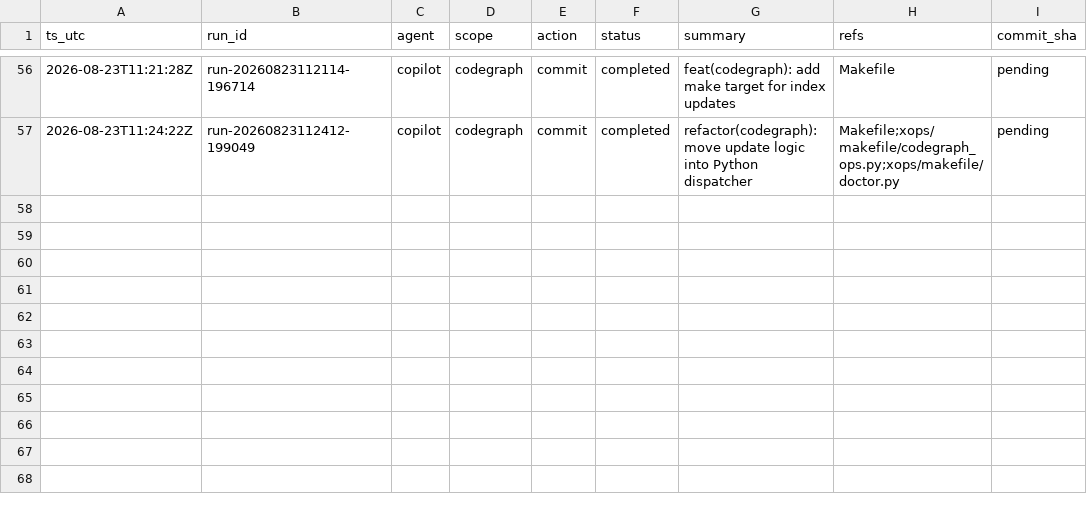
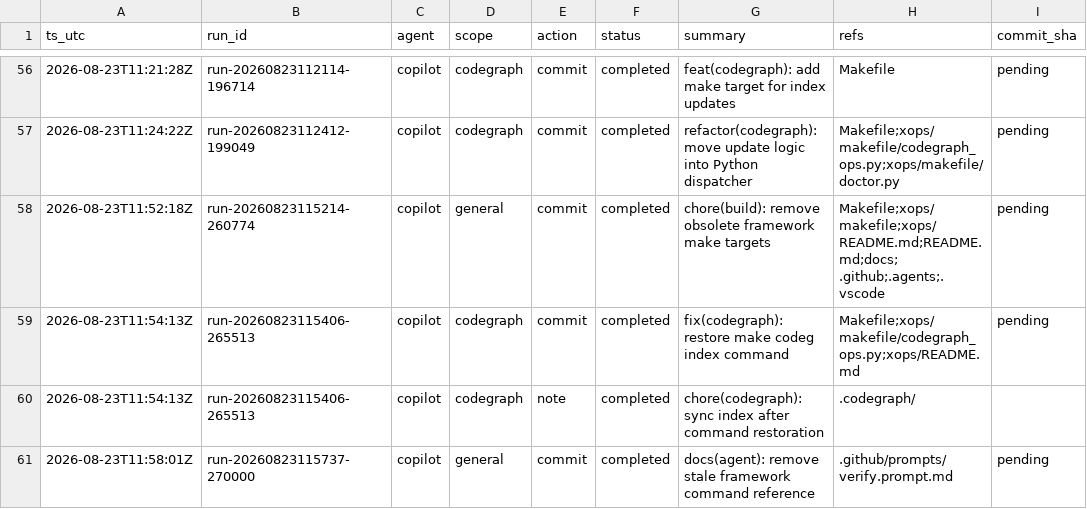
Before and after one commit to metaphy6/knowoff, a CSV file: docs/tracking/tracking.csv, drawn as a sheet; only a part is shown, gaps mark what is left out.

Commit message:
chore(build): remove obsolete framework make targets
Refs:
  - Makefile
  - xops/makefile
  - xops/README.md
  - README.md
  - docs
  - .github
  - .agents
  - .vscode

[run-20260823115214-260774]

```diff
--- a/docs/tracking/tracking.csv
+++ b/docs/tracking/tracking.csv
@@ -57 +57,5 @@ ts_utc,run_id,agent,scope,action,status,summary,refs,commit_sha
 2026-08-23T11:24:22Z,run-20260823112412-199049,copilot,codegraph,commit,completed,refactor(codegraph): move update logic into Python dispatcher,Makefile;xops/makefile/codegraph_ops.py;xops/makefile/doctor.py,pending
+2026-08-23T11:52:18Z,run-20260823115214-260774,copilot,general,commit,completed,chore(build): remove obsolete framework make targets,Makefile;xops/makefile;xops/README.md;README.md;docs; .github;.agents;.vscode,pending
+2026-08-23T11:54:13Z,run-20260823115406-265513,copilot,codegraph,commit,completed,fix(codegraph): restore make codeg index command,Makefile;xops/makefile/codegraph_ops.py;xops/README.md,pending
+2026-08-23T11:54:13Z,run-20260823115406-265513,copilot,codegraph,note,completed,chore(codegraph): sync index after command restoration,.codegraph/,
+2026-08-23T11:58:01Z,run-20260823115737-270000,copilot,general,commit,completed,docs(agent): remove stale framework command reference,.github/prompts/verify.prompt.md,pending
```
Also changed, not shown: 24 other files.
